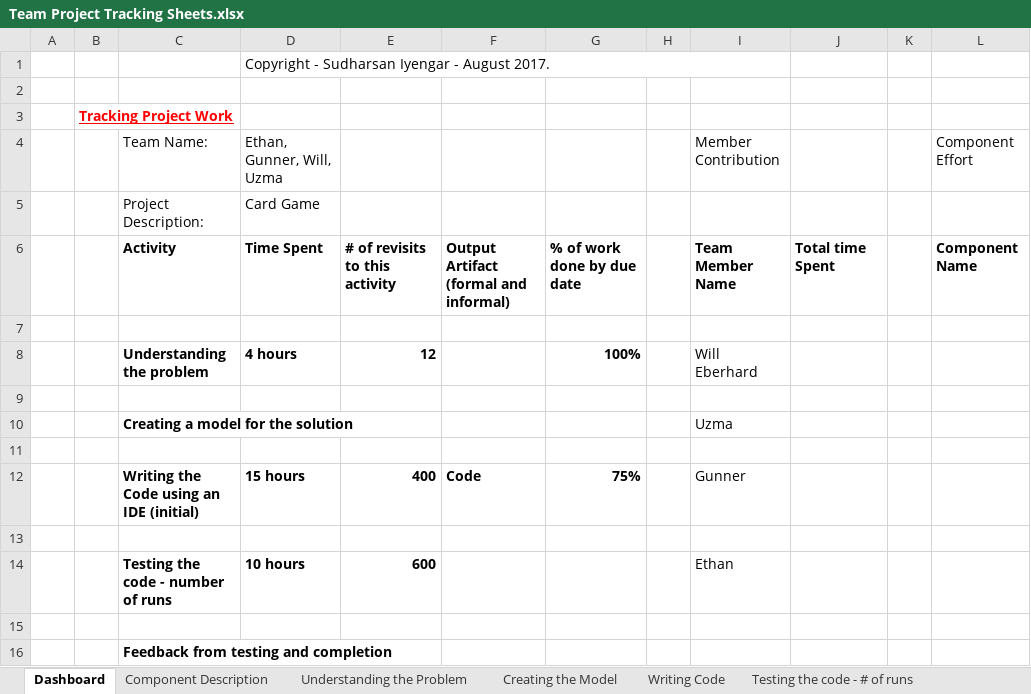
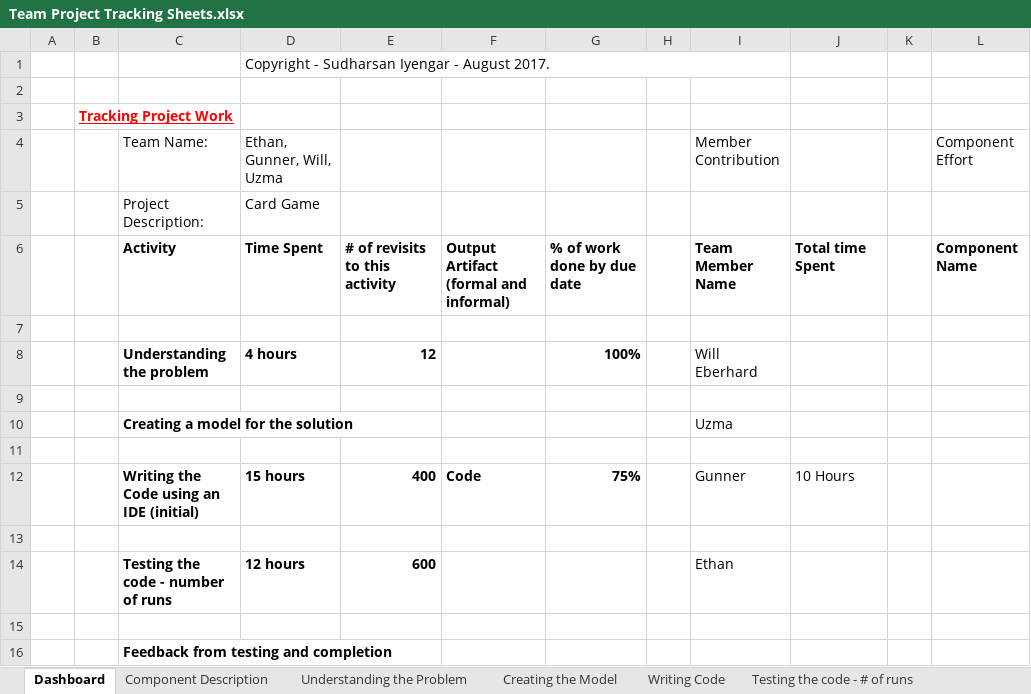
Before and after one commit to uxeyali/CardGame, an Excel workbook: Team Project Tracking Sheets.xlsx, sheet Dashboard, drawn as a sheet; only a part is shown; values as stored, in another font and other column widths than the file's, no borders; the diff names each change by its address in the sheet, - before the commit and + after, or states it on an @@ line.

```diff
--- a/Team Project Tracking Sheets.xlsx (sheet Dashboard)
+++ b/Team Project Tracking Sheets.xlsx (sheet Dashboard)
-J12: (empty)
+J12: 10 Hours
-D14: 10 hours
+D14: 12 hours
```
Also changed, not shown: sheet Component Description, sheet Testing the code - # of runs, sheet Writing Code, 1 other file.
